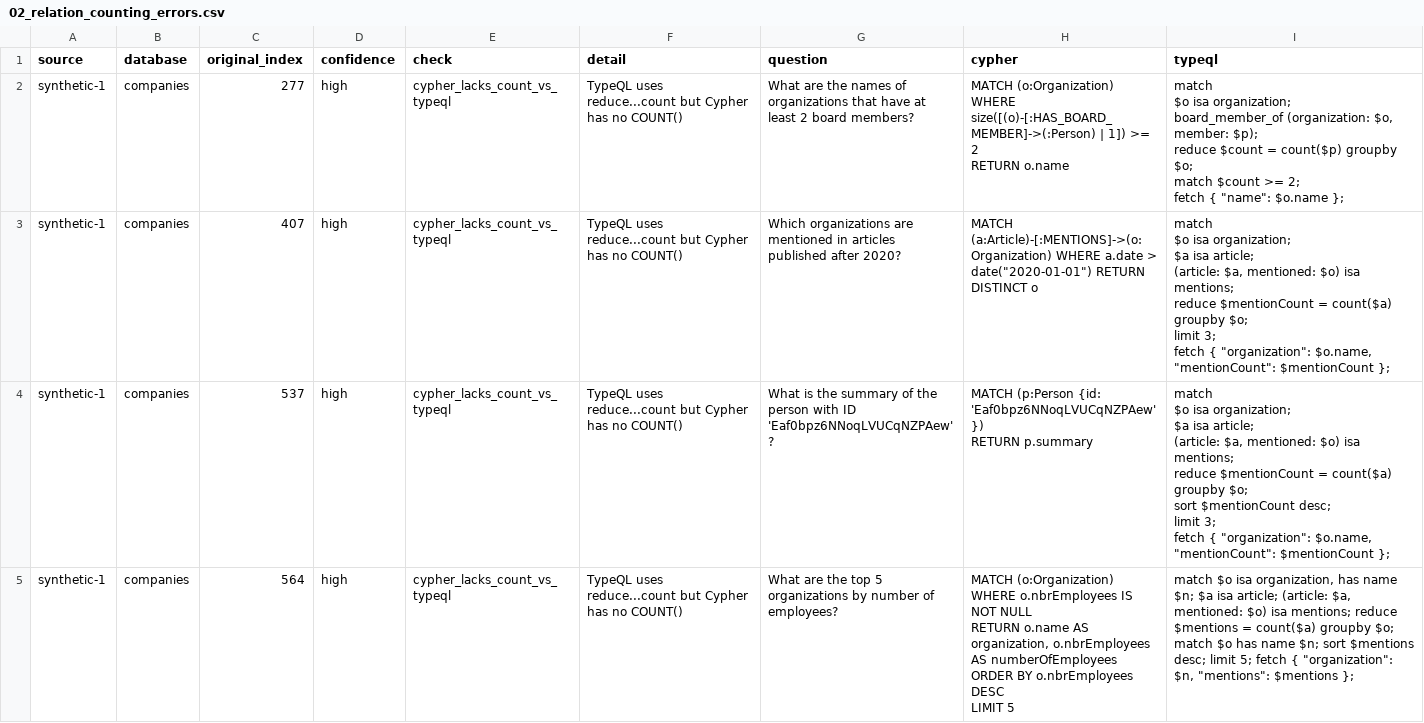
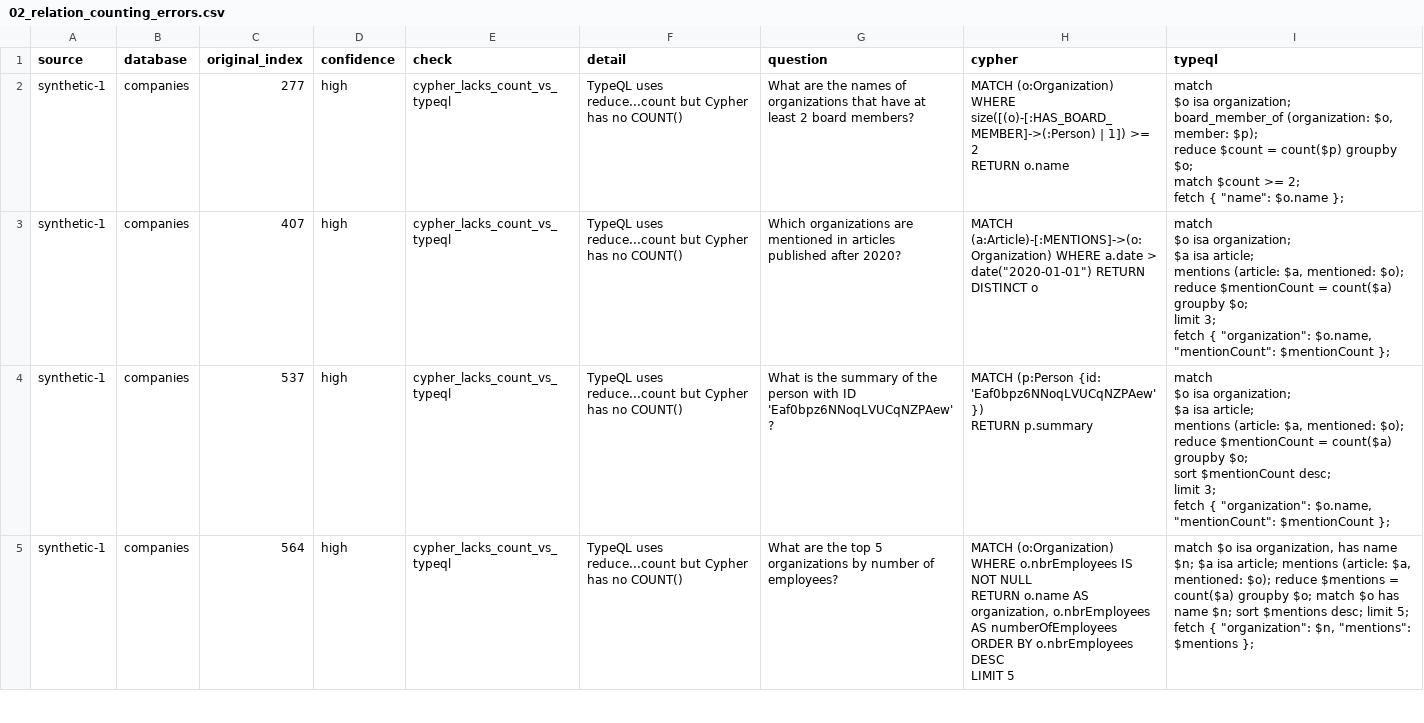
Before and after one commit to typedb-osi/text2typeql, a CSV file: docs/neo_semantic_analysis/02_relation_counting_errors.csv, drawn as a sheet; only a part is shown; the diff covers the shown part only.

```diff
--- a/docs/neo_semantic_analysis/02_relation_counting_errors.csv
+++ b/docs/neo_semantic_analysis/02_relation_counting_errors.csv
@@ -10,21 +10,21 @@ fetch { ""name"": $o.name };"
-synthetic-1,companies,407,high,cypher_lacks_count_vs_typeql,TypeQL uses reduce...count but Cypher has no COUNT(),Which organizations are mentioned in articles published after 2020?,"MATCH (a:Article)-[:MENTIONS]->(o:Organization) WHERE a.date > date(""2020-01-01"") RETURN DISTINCT o","match
-  $o isa organization;
-  $a isa article;
-  (article: $a, mentioned: $o) isa mentions;
-reduce $mentionCount = count($a) groupby $o;
-limit 3;
-fetch { ""organization"": $o.name, ""mentionCount"": $mentionCount };"
-synthetic-1,companies,537,high,cypher_lacks_count_vs_typeql,TypeQL uses reduce...count but Cypher has no COUNT(),What is the summary of the person with ID 'Eaf0bpz6NNoqLVUCqNZPAew'?,"MATCH (p:Person {id: 'Eaf0bpz6NNoqLVUCqNZPAew'})
-RETURN p.summary","match
-  $o isa organization;
-  $a isa article;
-  (article: $a, mentioned: $o) isa mentions;
-reduce $mentionCount = count($a) groupby $o;
-sort $mentionCount desc;
-limit 3;
-fetch { ""organization"": $o.name, ""mentionCount"": $mentionCount };"
-synthetic-1,companies,564,high,cypher_lacks_count_vs_typeql,TypeQL uses reduce...count but Cypher has no COUNT(),What are the top 5 organizations by number of employees?,"MATCH (o:Organization)
-WHERE o.nbrEmployees IS NOT NULL
-RETURN o.name AS organization, o.nbrEmployees AS numberOfEmployees
-ORDER BY o.nbrEmployees DESC
-LIMIT 5","match $o isa organization, has name $n; $a isa article; (article: $a, mentioned: $o) isa mentions; reduce $mentions = count($a) groupby $o; match $o has name $n; sort $mentions desc; limit 5; fetch { ""organization"": $n, ""mentions"": $mentions };"
+"synthetic-1","companies","407","high","cypher_lacks_count_vs_typeql","TypeQL uses reduce...count but Cypher has no COUNT()","Which organizations are mentioned in articles published after 2020?","MATCH (a:Article)-[:MENTIONS]->(o:Organization) WHERE a.date > date(""2020-01-01"") RETURN DISTINCT o","match
+  $o isa organization;
+  $a isa article;
+  mentions (article: $a, mentioned: $o);
+reduce $mentionCount = count($a) groupby $o;
+limit 3;
+fetch { ""organization"": $o.name, ""mentionCount"": $mentionCount };"
+"synthetic-1","companies","537","high","cypher_lacks_count_vs_typeql","TypeQL uses reduce...count but Cypher has no COUNT()","What is the summary of the person with ID 'Eaf0bpz6NNoqLVUCqNZPAew'?","MATCH (p:Person {id: 'Eaf0bpz6NNoqLVUCqNZPAew'})
+RETURN p.summary","match
+  $o isa organization;
+  $a isa article;
+  mentions (article: $a, mentioned: $o);
+reduce $mentionCount = count($a) groupby $o;
+sort $mentionCount desc;
+limit 3;
+fetch { ""organization"": $o.name, ""mentionCount"": $mentionCount };"
+"synthetic-1","companies","564","high","cypher_lacks_count_vs_typeql","TypeQL uses reduce...count but Cypher has no COUNT()","What are the top 5 organizations by number of employees?","MATCH (o:Organization)
+WHERE o.nbrEmployees IS NOT NULL
+RETURN o.name AS organization, o.nbrEmployees AS numberOfEmployees
+ORDER BY o.nbrEmployees DESC
+LIMIT 5","match $o isa organization, has name $n; $a isa article; mentions (article: $a, mentioned: $o); reduce $mentions = count($a) groupby $o; match $o has name $n; sort $mentions desc; limit 5; fetch { ""organization"": $n, ""mentions"": $mentions };"
```
Also changed, not shown: 7 edited cells elsewhere in this file, dataset/synthetic-1/neoflix/queries.csv, dataset/synthetic-1/recommendations/queries.csv, 18 other files.
